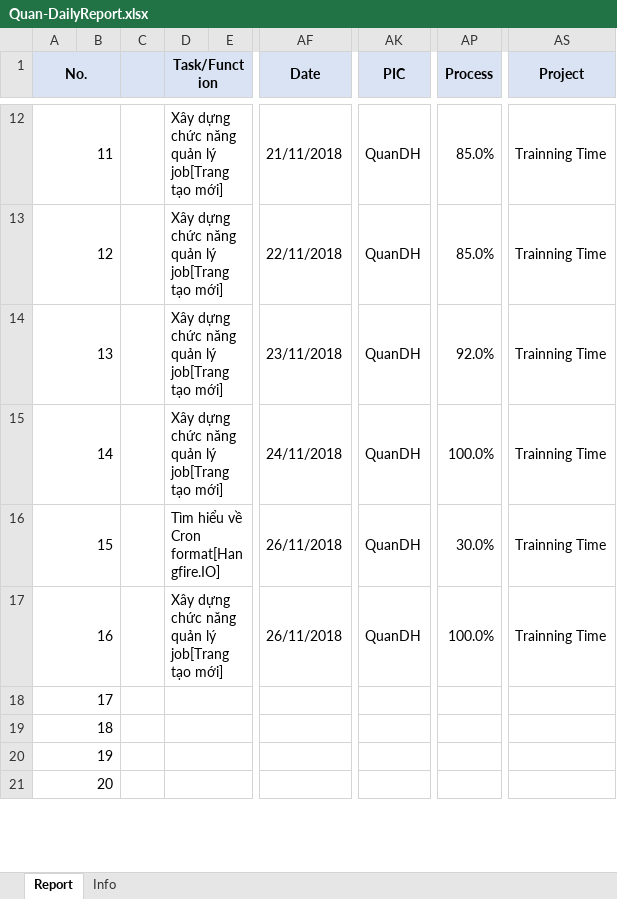
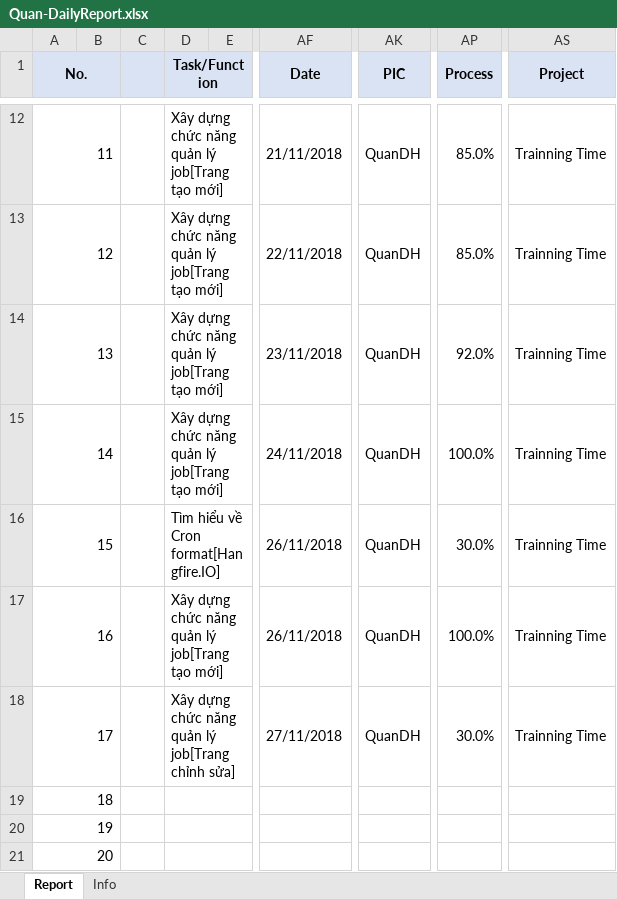
Before and after one commit to pcadev/Reports, an Excel workbook: DailyReport/Quan-DailyReport.xlsx, sheet Report, drawn as a sheet; only a part is shown, gaps mark what is left out; values as stored, in another font and other column widths than the file's, no borders; charts and pictures not drawn; the diff names each change by its address in the sheet, - before the commit and + after, or states it on an @@ line.

Commit message:
Báo cáo ngày 27/11/2018

```diff
--- a/DailyReport/Quan-DailyReport.xlsx (sheet Report)
+++ b/DailyReport/Quan-DailyReport.xlsx (sheet Report)
-D18 (Task/Function): (empty)
+D18 (Task/Function): Xây dựng chức năng quản lý job[Trang chỉnh sửa]
-AF18 (Date): (empty)
+AF18 (Date): 27/11/2018
-AK18 (PIC): (empty)
+AK18 (PIC): QuanDH
-AP18 (Process): (empty)
+AP18 (Process): 30.0%
-AS18 (Project): (empty)
+AS18 (Project): Trainning Time
```
Also changed, not shown: charts or pictures.
